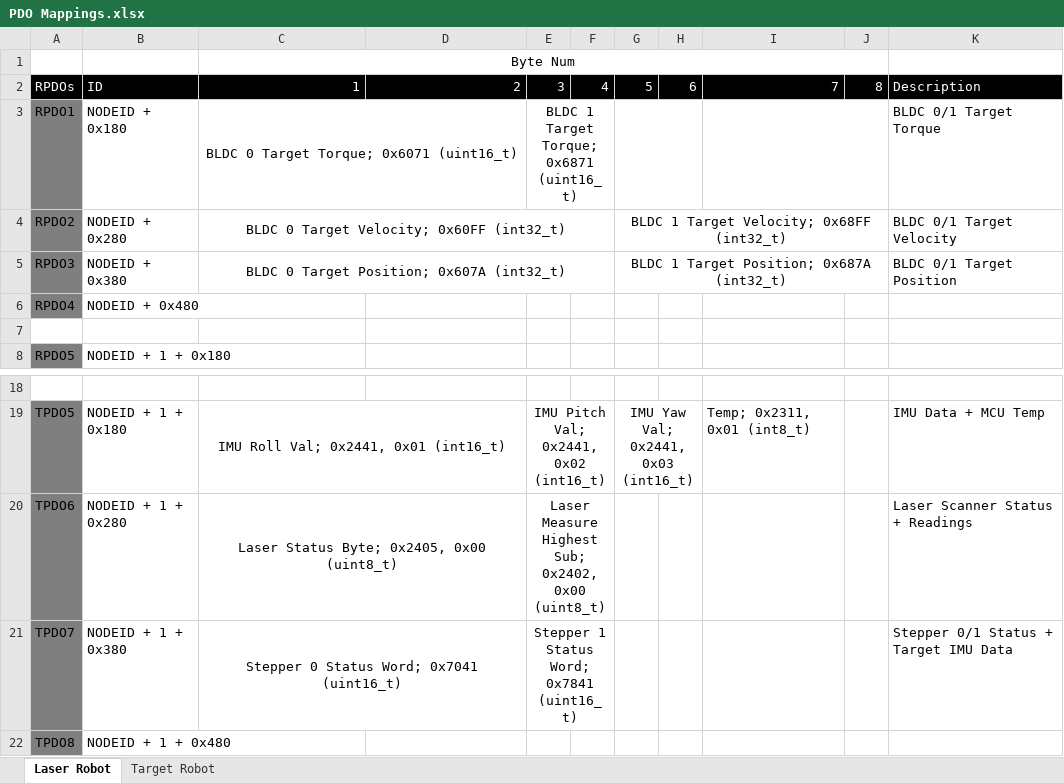
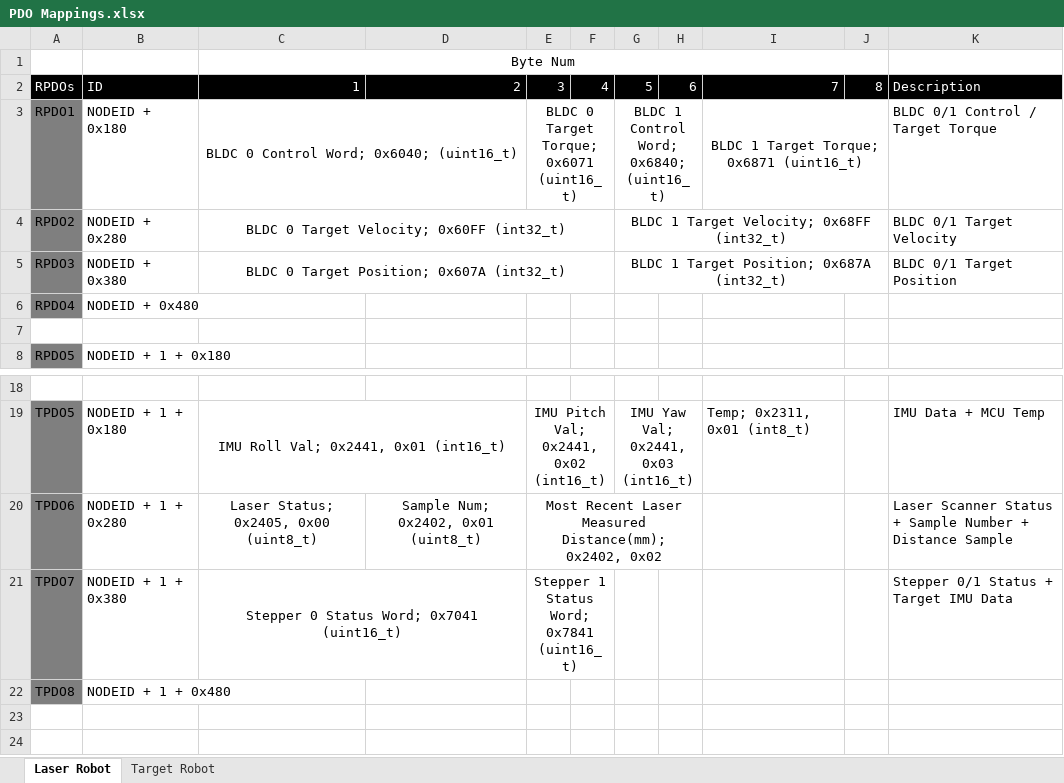
Before and after one commit to OakdaleDaddy/ULC-build, an Excel workbook: E4/E4.Device/PDO Mappings.xlsx, sheet Laser Robot, drawn as a sheet; only a part is shown, gaps mark what is left out; values as stored, in another font and other column widths than the file's, no borders; the diff names each change by its address in the sheet, - before the commit and + after, or states it on an @@ line.

Commit message:
E4 Device
interface update

```diff
--- a/E4/E4.Device/PDO Mappings.xlsx (sheet Laser Robot)
+++ b/E4/E4.Device/PDO Mappings.xlsx (sheet Laser Robot)
-C3: BLDC 0 Target Torque; 0x6071 (uint16_t)
+C3: BLDC 0 Control Word; 0x6040; (uint16_t)
-E3: BLDC 1 Target Torque; 0x6871 (uint16_t)
+E3: BLDC 0 Target Torque; 0x6071 (uint16_t)
-G3: (empty)
+G3: BLDC 1 Control Word; 0x6840; (uint16_t)
-I3: (empty)
+I3: BLDC 1 Target Torque; 0x6871 (uint16_t)
-K3: BLDC 0/1 Target Torque
+K3: BLDC 0/1 Control / Target Torque
-C20: Laser Status Byte; 0x2405, 0x00 (uint8_t)
+C20: Laser Status; 0x2405, 0x00 (uint8_t)
-C20:D20 merged
-D20: (empty)
+D20: Sample Num; 0x2402, 0x01 (uint8_t)
-E20: Laser Measure Highest Sub; 0x2402, 0x00 (uint8_t)
+E20: Most Recent Laser Measured Distance(mm); 0x2402, 0x02
-E20:F20 merged
+E20:H20 merged
-K20: Laser Scanner Status + Readings
+K20: Laser Scanner Status + Sample Number + Distance Sample
```
Also changed, not shown: sheet Target Robot, 2 other files.
